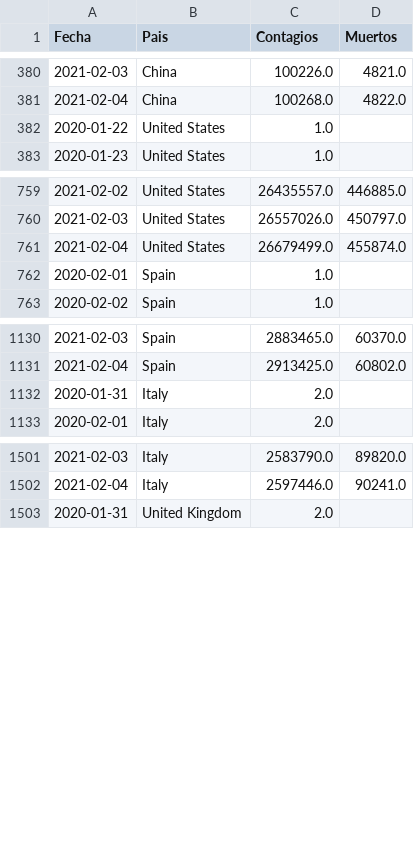
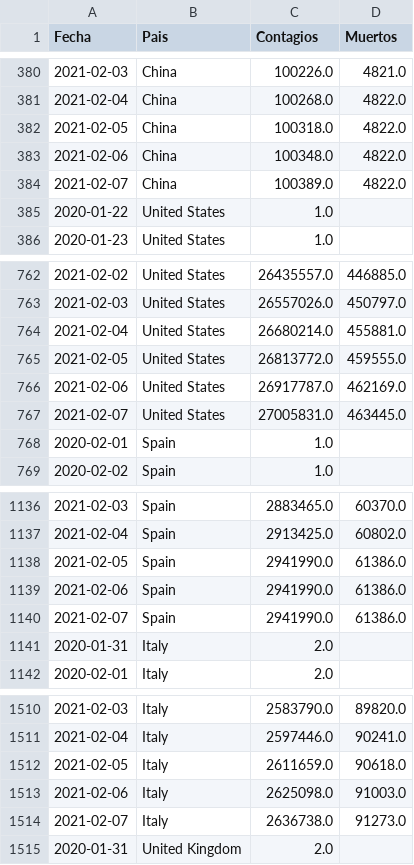
Before and after one commit to LoretoSanchez/Covid19, a CSV file: paises2.csv, drawn as a sheet; only a part is shown, gaps mark what is left out; the diff covers the shown part only.

```diff
--- a/paises2.csv
+++ b/paises2.csv
@@ -381,2 +381,5 @@ Fecha,Pais,Contagios,Muertos
 2021-02-04,China,100268.0,4822.0
+2021-02-05,China,100318.0,4822.0
+2021-02-06,China,100348.0,4822.0
+2021-02-07,China,100389.0,4822.0
 2020-01-22,United States,1.0,
@@ -760,3 +763,6 @@ Fecha,Pais,Contagios,Muertos
 2021-02-03,United States,26557026.0,450797.0
-2021-02-04,United States,26679499.0,455874.0
+2021-02-04,United States,26680214.0,455881.0
+2021-02-05,United States,26813772.0,459555.0
+2021-02-06,United States,26917787.0,462169.0
+2021-02-07,United States,27005831.0,463445.0
 2020-02-01,Spain,1.0,
@@ -1131,2 +1137,5 @@ Fecha,Pais,Contagios,Muertos
 2021-02-04,Spain,2913425.0,60802.0
+2021-02-05,Spain,2941990.0,61386.0
+2021-02-06,Spain,2941990.0,61386.0
+2021-02-07,Spain,2941990.0,61386.0
 2020-01-31,Italy,2.0,
@@ -1502,2 +1511,5 @@ Fecha,Pais,Contagios,Muertos
 2021-02-04,Italy,2597446.0,90241.0
+2021-02-05,Italy,2611659.0,90618.0
+2021-02-06,Italy,2625098.0,91003.0
+2021-02-07,Italy,2636738.0,91273.0
 2020-01-31,United Kingdom,2.0,
```
Also changed, not shown: 27 added rows elsewhere in this file, paises.csv, 1 other file.
